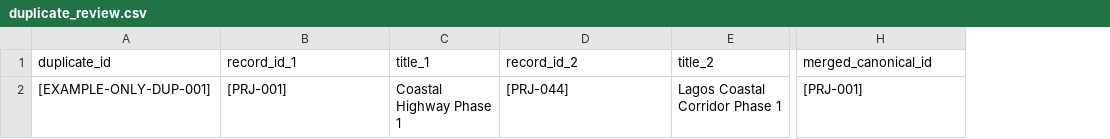
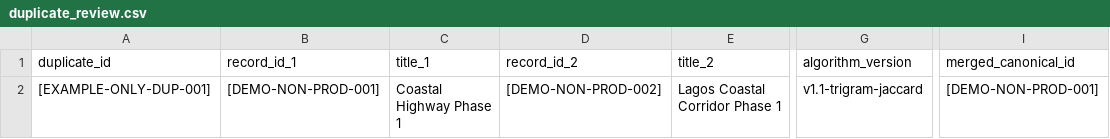
Before and after one commit to realisttechsolutions/TINUBU-ACHIEVEMENT-TRACKER, a CSV file: research/templates/duplicate_review.csv, drawn as a sheet; only a part is shown, gaps mark what is left out; addresses are those after the commit; the diff names each change by its address in the sheet, - before the commit and + after, or states it on an @@ line.

```diff
--- a/research/templates/duplicate_review.csv
+++ b/research/templates/duplicate_review.csv
+column G (algorithm_version), row 2: v1.1-trigram-jaccard
-B2 (record_id_1): [PRJ-001]
+B2 (record_id_1): [DEMO-NON-PROD-001]
-D2 (record_id_2): [PRJ-044]
+D2 (record_id_2): [DEMO-NON-PROD-002]
-I2 (merged_canonical_id): [PRJ-001]
+I2 (merged_canonical_id): [DEMO-NON-PROD-001]
```
Also changed, not shown: research/templates/beneficiary_record.csv, research/templates/claim_extraction.csv, 53 other files.
